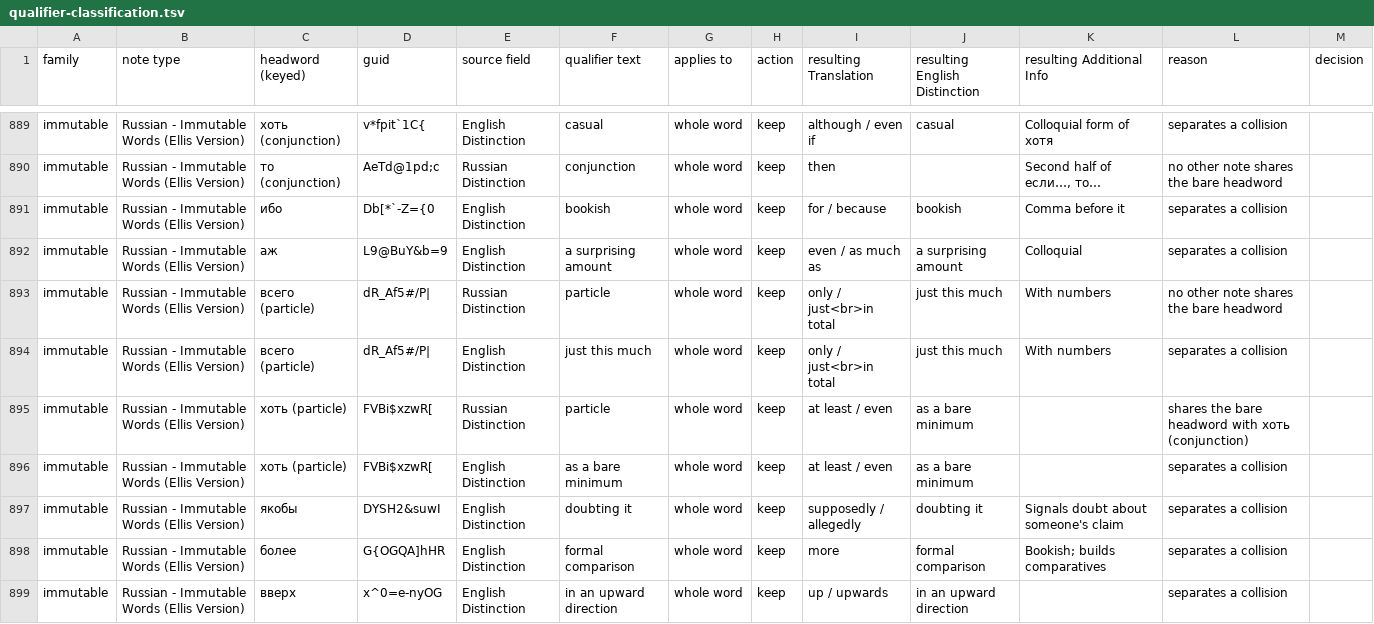
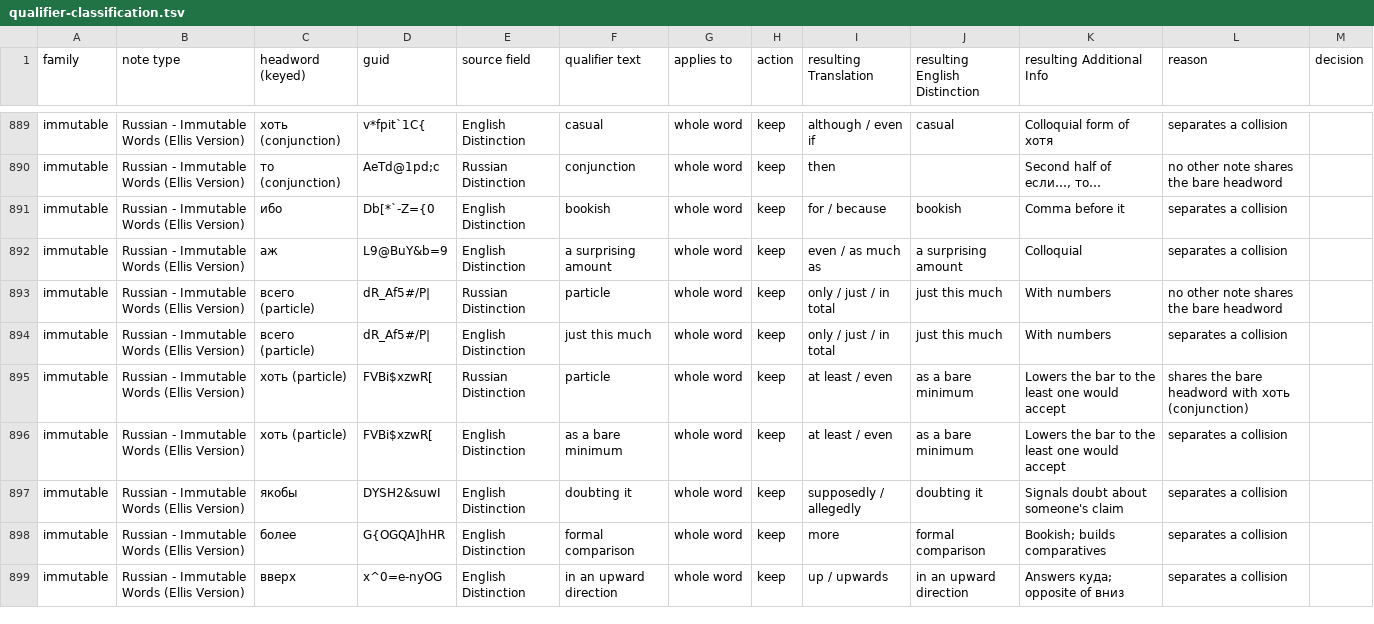
Before and after one commit to icarus612/daedalus-mono, a TSV file: libs/python/anki-tools/anki_tools/data/russian-vocabulary/qualifier-classification.tsv, drawn as a sheet; only a part is shown, gaps mark what is left out; the diff covers the shown part only.

```diff
--- a/libs/python/anki-tools/anki_tools/data/russian-vocabulary/qualifier-classification.tsv
+++ b/libs/python/anki-tools/anki_tools/data/russian-vocabulary/qualifier-classification.tsv
@@ -892,8 +892,8 @@ immutable	Russian - Immutable Words (Ellis Version)	ибо	Db[*`-Z={0	English Di
 immutable	Russian - Immutable Words (Ellis Version)	аж	L9@BuY&b=9	English Distinction	a surprising amount	whole word	keep	even / as much as	a surprising amount	Colloquial	separates a collision	
-immutable	Russian - Immutable Words (Ellis Version)	всего (particle)	dR_Af5#/P|	Russian Distinction	particle	whole word	keep	only / just<br>in total	just this much	With numbers	no other note shares the bare headword	
-immutable	Russian - Immutable Words (Ellis Version)	всего (particle)	dR_Af5#/P|	English Distinction	just this much	whole word	keep	only / just<br>in total	just this much	With numbers	separates a collision	
-immutable	Russian - Immutable Words (Ellis Version)	хоть (particle)	FVBi$xzwR[	Russian Distinction	particle	whole word	keep	at least / even	as a bare minimum		shares the bare headword with хоть (conjunction)	
-immutable	Russian - Immutable Words (Ellis Version)	хоть (particle)	FVBi$xzwR[	English Distinction	as a bare minimum	whole word	keep	at least / even	as a bare minimum		separates a collision	
+immutable	Russian - Immutable Words (Ellis Version)	всего (particle)	dR_Af5#/P|	Russian Distinction	particle	whole word	keep	only / just / in total	just this much	With numbers	no other note shares the bare headword	
+immutable	Russian - Immutable Words (Ellis Version)	всего (particle)	dR_Af5#/P|	English Distinction	just this much	whole word	keep	only / just / in total	just this much	With numbers	separates a collision	
+immutable	Russian - Immutable Words (Ellis Version)	хоть (particle)	FVBi$xzwR[	Russian Distinction	particle	whole word	keep	at least / even	as a bare minimum	Lowers the bar to the least one would accept	shares the bare headword with хоть (conjunction)	
+immutable	Russian - Immutable Words (Ellis Version)	хоть (particle)	FVBi$xzwR[	English Distinction	as a bare minimum	whole word	keep	at least / even	as a bare minimum	Lowers the bar to the least one would accept	separates a collision	
 immutable	Russian - Immutable Words (Ellis Version)	якобы	DYSH2&suwI	English Distinction	doubting it	whole word	keep	supposedly / allegedly	doubting it	Signals doubt about someone's claim	separates a collision	
 immutable	Russian - Immutable Words (Ellis Version)	более	G{OGQA]hHR	English Distinction	formal comparison	whole word	keep	more	formal comparison	Bookish; builds comparatives	separates a collision	
-immutable	Russian - Immutable Words (Ellis Version)	вверх	x^0=e-nyOG	English Distinction	in an upward direction	whole word	keep	up / upwards	in an upward direction		separates a collision	
+immutable	Russian - Immutable Words (Ellis Version)	вверх	x^0=e-nyOG	English Distinction	in an upward direction	whole word	keep	up / upwards	in an upward direction	Answers куда; opposite of вниз	separates a collision	
```
Also changed, not shown: 105 edited cells elsewhere in this file, libs/python/anki-tools/anki_tools/data/case-government.tsv, libs/python/anki-tools/anki_tools/data/russian-vocabulary/adjectives.tsv, 56 other files.
